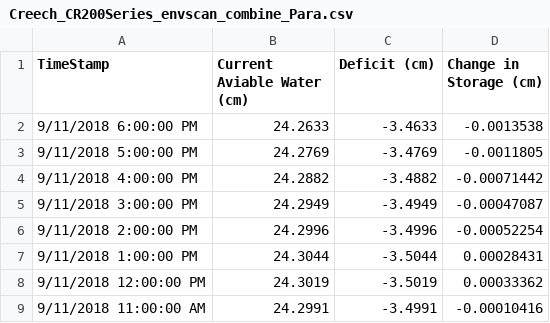
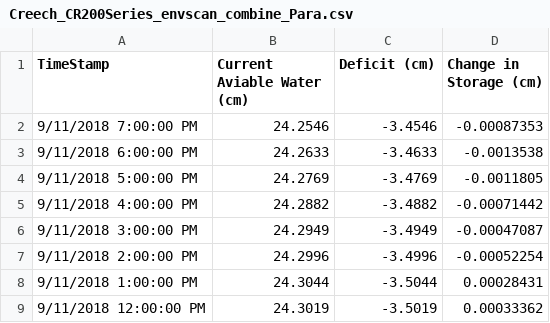
Before and after one commit to SoilMoisture/SoilMoisture.github.io, a CSV file: Creech_CR200Series_envscan_combine_Para.csv, drawn as a sheet; only a part is shown; the shorter side is filled out with more unchanged rows; the diff names each change by its address in the sheet, - before the commit and + after, or states it on an @@ line.

```diff
--- a/Creech_CR200Series_envscan_combine_Para.csv
+++ b/Creech_CR200Series_envscan_combine_Para.csv
+row 2: 9/11/2018 7:00:00 PM | 24.2546 | -3.4546 | -0.00087353
```
Also changed, not shown: Creech_CR1000_envscan_combine_Para.csv, 8 other files.
